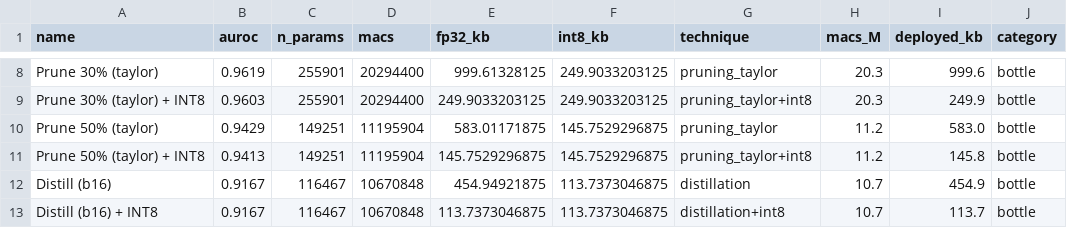
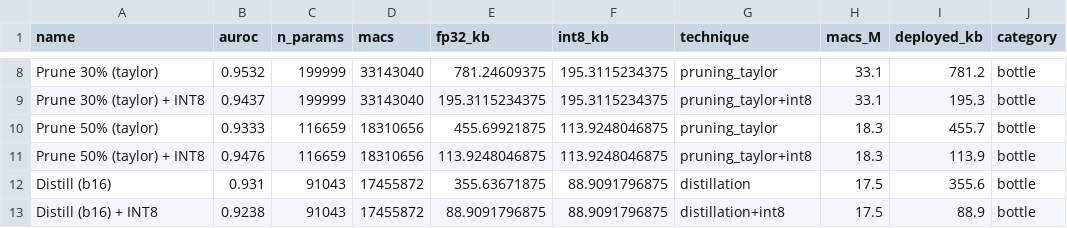
Before and after one commit to ilkabret/LowPowerES, a CSV file: Final_Project/mvtec_stage2/sweep_all.csv, drawn as a sheet; only a part is shown, gaps mark what is left out; the diff covers the shown part only; the diff names each change by its address in the sheet, - before the commit and + after, or states it on an @@ line.

```diff
--- a/Final_Project/mvtec_stage2/sweep_all.csv
+++ b/Final_Project/mvtec_stage2/sweep_all.csv
-B8 (auroc): 0.9619
+B8 (auroc): 0.9532
-C8:C9 (n_params): 255901
+C8:C9 (n_params): 199999
-D8:D9 (macs): 20294400
+D8:D9 (macs): 33143040
-E8 (fp32_kb): 999.61328125
+E8 (fp32_kb): 781.24609375
-F8:F9 (int8_kb): 249.9033203125
+F8:F9 (int8_kb): 195.3115234375
-H8:H9 (macs_M): 20.3
+H8:H9 (macs_M): 33.1
-I8 (deployed_kb): 999.6
+I8 (deployed_kb): 781.2
-B9 (auroc): 0.9603
+B9 (auroc): 0.9437
-E9 (fp32_kb): 249.9033203125
+E9 (fp32_kb): 195.3115234375
-I9 (deployed_kb): 249.9
+I9 (deployed_kb): 195.3
-B10 (auroc): 0.9429
+B10 (auroc): 0.9333
-C10:C11 (n_params): 149251
+C10:C11 (n_params): 116659
-D10:D11 (macs): 11195904
+D10:D11 (macs): 18310656
-E10 (fp32_kb): 583.01171875
+E10 (fp32_kb): 455.69921875
-F10:F11 (int8_kb): 145.7529296875
+F10:F11 (int8_kb): 113.9248046875
-H10:H11 (macs_M): 11.2
+H10:H11 (macs_M): 18.3
-I10 (deployed_kb): 583.0
+I10 (deployed_kb): 455.7
-B11 (auroc): 0.9413
+B11 (auroc): 0.9476
-E11 (fp32_kb): 145.7529296875
+E11 (fp32_kb): 113.9248046875
-I11 (deployed_kb): 145.8
+I11 (deployed_kb): 113.9
-B12 (auroc): 0.9167
+B12 (auroc): 0.931
-C12:C13 (n_params): 116467
+C12:C13 (n_params): 91043
-D12:D13 (macs): 10670848
+D12:D13 (macs): 17455872
-E12 (fp32_kb): 454.94921875
+E12 (fp32_kb): 355.63671875
-F12:F13 (int8_kb): 113.7373046875
+F12:F13 (int8_kb): 88.9091796875
-H12:H13 (macs_M): 10.7
+H12:H13 (macs_M): 17.5
-I12 (deployed_kb): 454.9
+I12 (deployed_kb): 355.6
-B13 (auroc): 0.9167
+B13 (auroc): 0.9238
-E13 (fp32_kb): 113.7373046875
+E13 (fp32_kb): 88.9091796875
-I13 (deployed_kb): 113.7
+I13 (deployed_kb): 88.9
```
Also changed, not shown: 124 edited cells elsewhere in this file, Final_Project/mvtec_stage2/sweep_bottle.csv, Final_Project/mvtec_stage2/sweep_hazelnut.csv, 52 other files.
